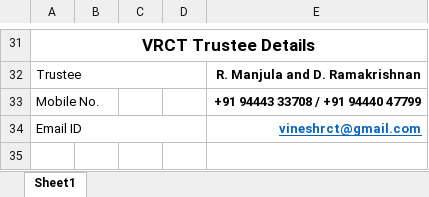
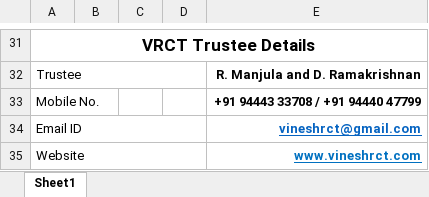
Before and after one commit to DSunilDev/vrct_trust, an Excel workbook: uploads/VRCT Donee form.xlsx, sheet Sheet1, drawn as a sheet; only a part is shown, gaps mark what is left out; values as stored, in another font and other column widths than the file's, no borders; charts and pictures not drawn; the diff names each change by its address in the sheet, - before the commit and + after, or states it on an @@ line.

```diff
--- a/uploads/VRCT Donee form.xlsx (sheet Sheet1)
+++ b/uploads/VRCT Donee form.xlsx (sheet Sheet1)
+row 35: Website |  |  |  | www.vineshrct.com
```
Also changed, not shown: charts or pictures, 2 other files.
